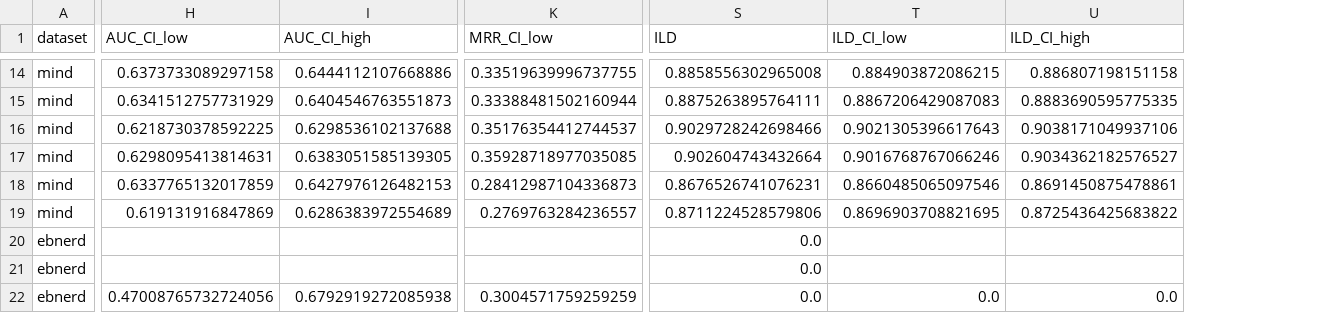
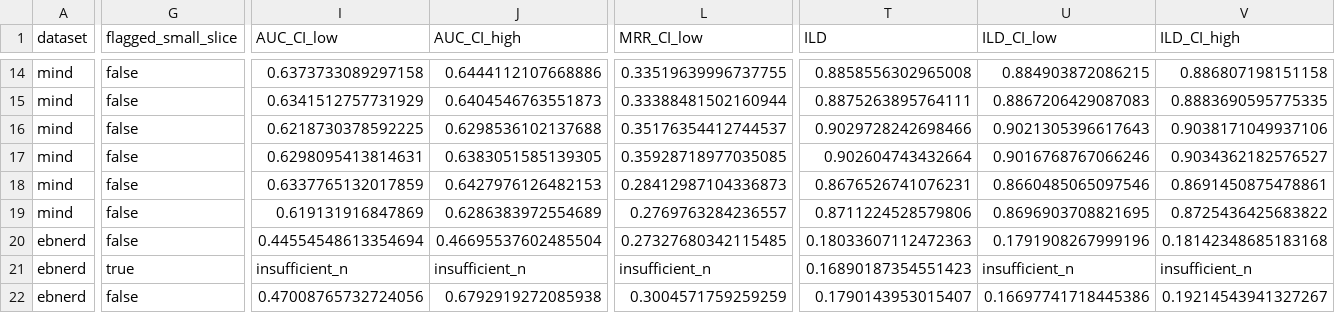
Before and after one commit to shraw06/ire_a1, a CSV file: recsys-ir/results/eval_summary.csv, drawn as a sheet; only a part is shown, gaps mark what is left out; addresses are those after the commit; the diff covers the shown part only; the diff names each change by its address in the sheet, - before the commit and + after, or states it on an @@ line.

```diff
--- a/recsys-ir/results/eval_summary.csv
+++ b/recsys-ir/results/eval_summary.csv
+column G (flagged_small_slice), rows 14-22: false | false | false | false | false | false | false | true | false
-I20 (AUC_CI_low): (empty)
+I20 (AUC_CI_low): 0.44554548613354694
-J20 (AUC_CI_high): (empty)
+J20 (AUC_CI_high): 0.46695537602485504
-L20 (MRR_CI_low): (empty)
+L20 (MRR_CI_low): 0.27327680342115485
-T20 (ILD): 0.0
+T20 (ILD): 0.18033607112472363
-U20 (ILD_CI_low): (empty)
+U20 (ILD_CI_low): 0.1791908267999196
-V20 (ILD_CI_high): (empty)
+V20 (ILD_CI_high): 0.18142348685183168
-I21 (AUC_CI_low): (empty)
+I21 (AUC_CI_low): insufficient_n
-J21 (AUC_CI_high): (empty)
+J21 (AUC_CI_high): insufficient_n
-L21 (MRR_CI_low): (empty)
+L21 (MRR_CI_low): insufficient_n
-T21 (ILD): 0.0
+T21 (ILD): 0.16890187354551423
-U21 (ILD_CI_low): (empty)
+U21 (ILD_CI_low): insufficient_n
-V21 (ILD_CI_high): (empty)
+V21 (ILD_CI_high): insufficient_n
-T22 (ILD): 0.0
+T22 (ILD): 0.1790143953015407
-U22 (ILD_CI_low): 0.0
+U22 (ILD_CI_low): 0.16697741718445386
-V22 (ILD_CI_high): 0.0
+V22 (ILD_CI_high): 0.19214543941327267
```
Also changed, not shown: 127 edited cells elsewhere in this file, recsys-ir/results/eval_summary_stripped.csv, recsys-ir/results/lexical_vs_semantic.csv, 8 other files.
